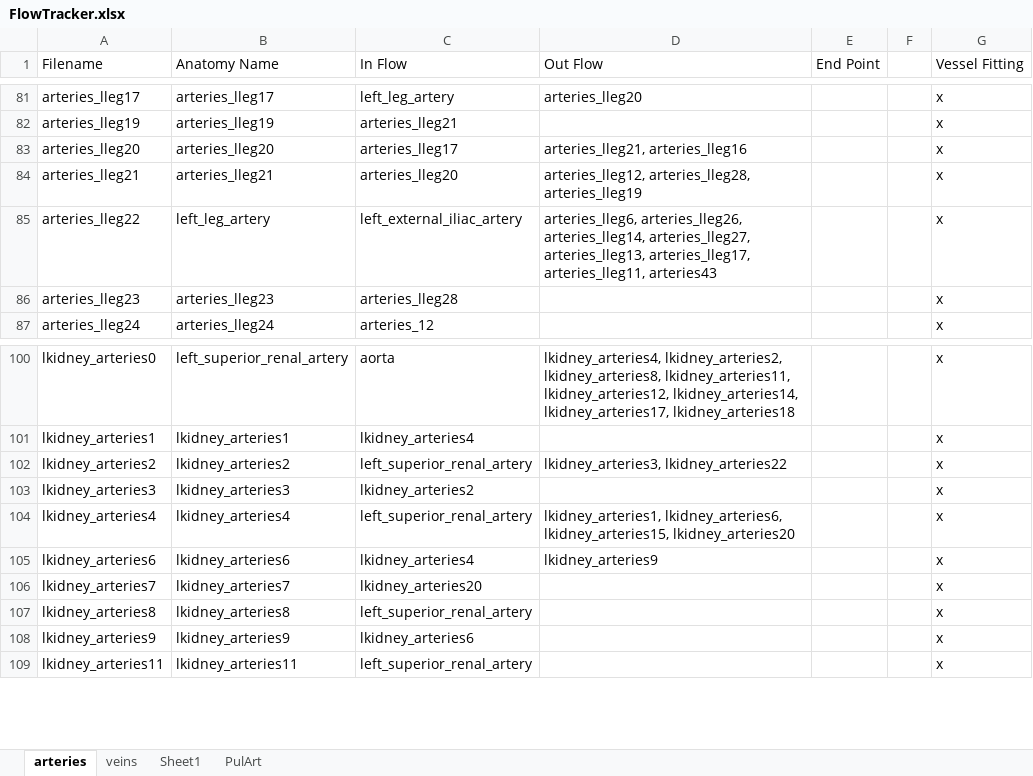
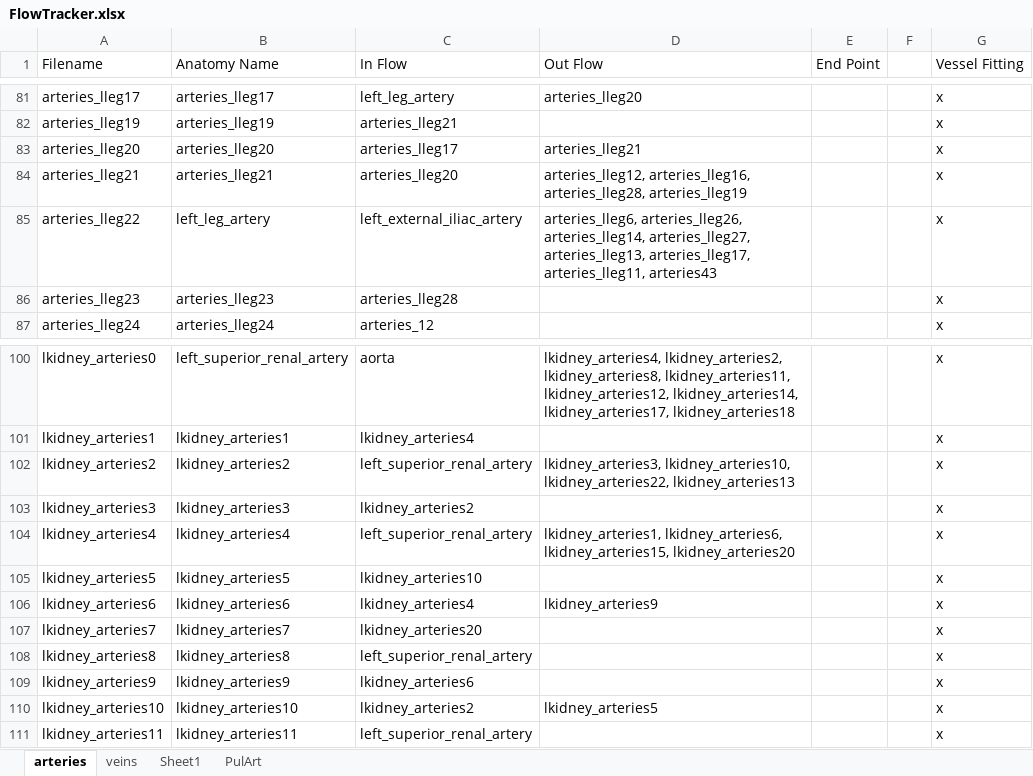
Before and after one commit to CNorthwayMedPhys/Full-Body-Flow-Model-Project, an Excel workbook: FlowTracker.xlsx, sheet arteries, drawn as a sheet; only a part is shown, gaps mark what is left out; values as stored, in another font and other column widths than the file's, no borders; conditional formats not drawn; the diff names each change by its address in the sheet, - before the commit and + after, or states it on an @@ line.

```diff
--- a/FlowTracker.xlsx (sheet arteries)
+++ b/FlowTracker.xlsx (sheet arteries)
-D83 (Out Flow): arteries_lleg21, arteries_lleg16
+D83 (Out Flow): arteries_lleg21
-D84 (Out Flow): arteries_lleg12, arteries_lleg28, arteries_lleg19
+D84 (Out Flow): arteries_lleg12, arteries_lleg16, arteries_lleg28, arteries_lleg19
-D102 (Out Flow): lkidney_arteries3, lkidney_arteries22
+D102 (Out Flow): lkidney_arteries3, lkidney_arteries10, lkidney_arteries22, lkidney_arteries13
+row 105: lkidney_arteries5 | lkidney_arteries5 | lkidney_arteries10 |  |  |  | x
+row 110: lkidney_arteries10 | lkidney_arteries10 | lkidney_arteries2 | lkidney_arteries5 |  |  | x
```
Also changed, not shown: Mirroring_Tuning_Map.xlsx, 12 other files.
